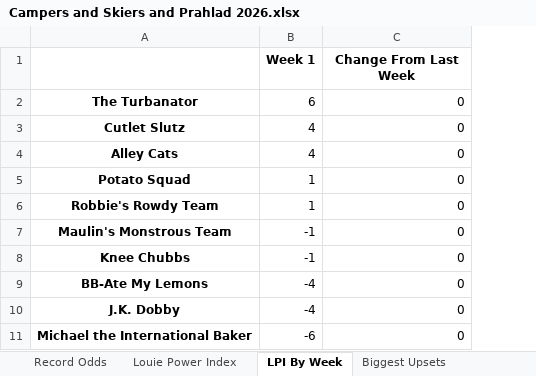
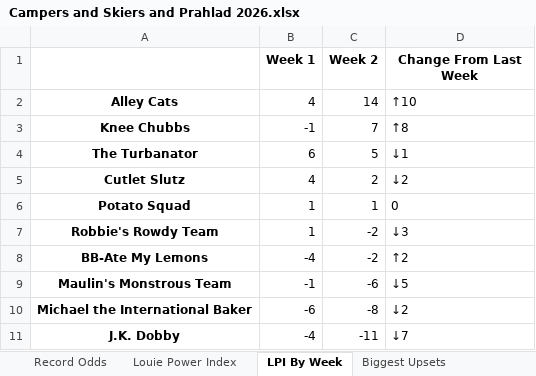
Before and after one commit to LouieR3/FantasyFootballApp, an Excel workbook: data/leagues/Campers and Skiers and Prahlad 2026.xlsx, sheet LPI By Week, drawn as a sheet; values as stored, in another font and other column widths than the file's, no borders; removed rows and columns are numbered as before the commit, all else as after; the diff names each change by its address in the sheet, - before the commit and + after, or states it on an @@ line.

```diff
--- a/data/leagues/Campers and Skiers and Prahlad 2026.xlsx (sheet LPI By Week)
+++ b/data/leagues/Campers and Skiers and Prahlad 2026.xlsx (sheet LPI By Week)
+column C (Week 2), rows 4-8: 5 | 2 | 1 | -2 | -2; row 10: -8
+row 2: Alley Cats | 4 | 14 | ↑10
+row 3: Knee Chubbs | -1 | 7 | ↑8
-D4 (Change From Last Week): 0
+D4 (Change From Last Week): ↓1
-D5 (Change From Last Week): 0
+D5 (Change From Last Week): ↓2
-row 4: Alley Cats | 4 | 0
-D6 alignment: right
+D6 alignment: left
-D7 (Change From Last Week): 0
+D7 (Change From Last Week): ↓3
-row 7: Maulin's Monstrous Team | -1 | 0
-row 8: Knee Chubbs | -1 | 0
-D8 (Change From Last Week): 0
+D8 (Change From Last Week): ↑2
-row 10: J.K. Dobby | -4 | 0
+row 9: Maulin's Monstrous Team | -1 | -6 | ↓5
-D10 (Change From Last Week): 0
+D10 (Change From Last Week): ↓2
+row 11: J.K. Dobby | -4 | -11 | ↓7
```
Also changed, not shown: sheet Playoff Odds, sheet Record Odds, sheet Schedule Grid, sheet Remaining Schedule Difficulty, sheet Playoff Odds By Week, sheet Louie Power Index, 3 more sheets, data/leagues/The Goofy Goobers 2026.xlsx, 7 other files.
